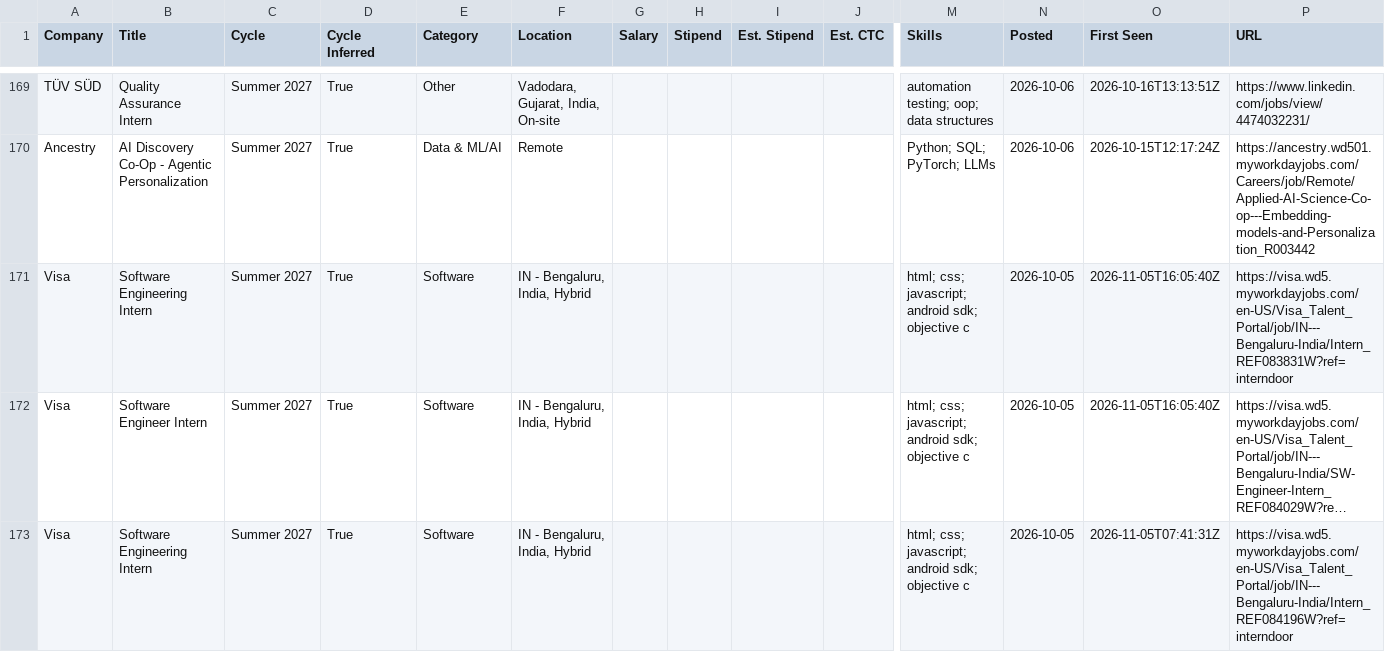
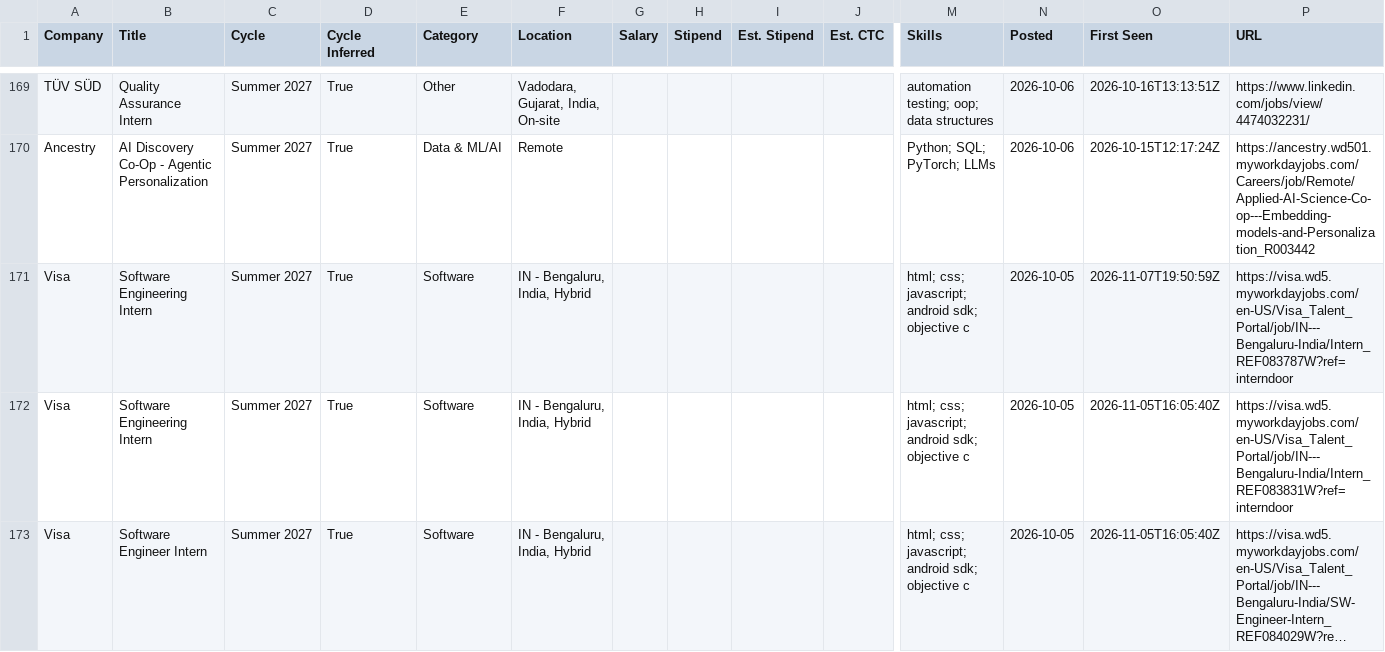
Before and after one commit to lcs2024016-arch/intern-work, a CSV file: data/internships.csv, drawn as a sheet; only a part is shown, gaps mark what is left out; the shorter side is filled out with more unchanged rows; long unchanged cells end in …; rows hold the shown columns only; the diff names each change by its address in the sheet, - before the commit and + after, or states it on an @@ line.

Commit message:
chore: update internships (2026-11-07 19:50 UTC)

```diff
--- a/data/internships.csv
+++ b/data/internships.csv
+row 171: Visa | Software Engineering Intern | Summer 2027 | True | Software | IN - Bengaluru, India, Hybrid |  |  |  |  | html; css; javascript; android sdk; objective c | 2026-10-05 | 2026-11-07T19:50:59Z | https://visa.wd5.myworkdayjobs.com/en-US/Visa_Talent_Portal/job/IN---Bengaluru-India/Intern_REF083787W?ref=interndoor
```
Also changed, not shown: 12 other files.
